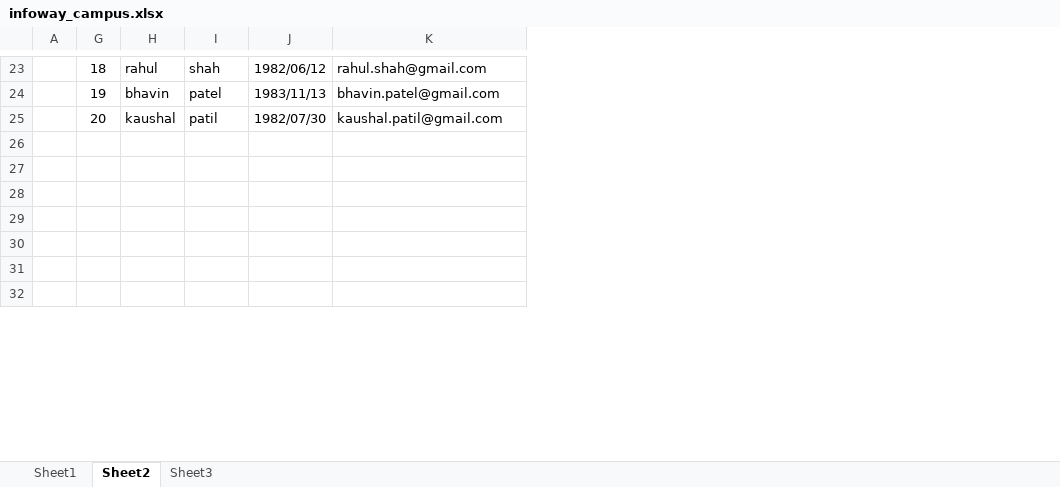
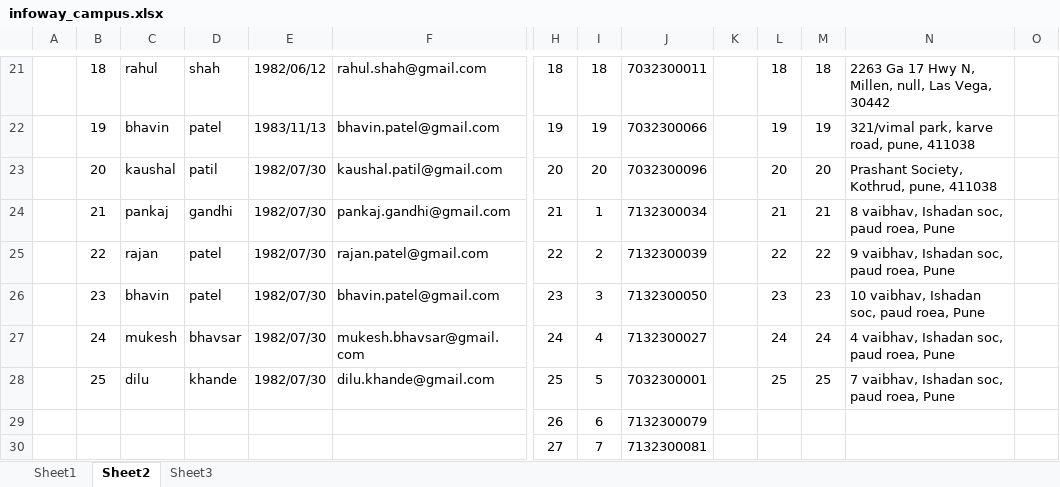
Before and after one commit to SaleelAssignment/assignment, an Excel workbook: ERP, STUDENT, and CAB Databases/Campus/infoway_campus.xlsx, sheet Sheet2, drawn as a sheet; only a part is shown, gaps mark what is left out; values as stored, in another font and other column widths than the file's, no borders; addresses are those after the commit; the diff covers the shown part only; the diff names each change by its address in the sheet, - before the commit and + after, or states it on an @@ line.

```diff
--- a/ERP, STUDENT, and CAB Databases/Campus/infoway_campus.xlsx (sheet Sheet2)
+++ b/ERP, STUDENT, and CAB Databases/Campus/infoway_campus.xlsx (sheet Sheet2)
+column H, rows 21-30: 18 | 19 | 20 | 21 | 22 | 23 | 24 | 25 | 26 | 27
+column I, rows 21-30: 18 | 19 | 20 | 1 | 2 | 3 | 4 | 5 | 6 | 7
+column J, rows 21-30: 7032300011 | 7032300066 | 7032300096 | 7132300034 | 7132300039 | 7132300050 | 7132300027 | 7032300001 | 7132300079 | 7132300081
+column K, empty
+column L, rows 21-28: 18 | 19 | 20 | 21 | 22 | 23 | 24 | 25
@@ column M unhidden, rows 21-28: 18 | 19 | 20 | 21 | 22 | 23 | 24 | 25 @@
@@ column N unhidden, rows 21-28: 2263 Ga 17 Hwy N, Millen, null, Las Vega, 30442 | 321/vimal park, karve road, pune, 411038 | Prashant Society, Kothrud, pune, 411038 | 8 vaibhav, Ishadan soc, paud roea, Pune | 9 vaibhav, Ishadan soc, paud roea, Pune | 10 vaibhav, Ishadan soc, paud roea, Pune | 4 vaibhav, Ishadan soc, paud roea, Pune | 7 vaibhav, Ishadan soc, paud roea, Pune @@
@@ column O unhidden, empty @@
-B24: (empty)
+B24: 21
-C24: (empty)
+C24: pankaj
-D24: (empty)
+D24: gandhi
-E24:E28: (empty)
+E24:E28: 1982/07/30
-F24: (empty)
+F24: pankaj.gandhi@gmail.com
-B25: (empty)
+B25: 22
-C25: (empty)
+C25: rajan
-D25:D26: (empty)
+D25:D26: patel
-F25: (empty)
+F25: rajan.patel@gmail.com
-B26: (empty)
+B26: 23
-C26: (empty)
+C26: bhavin
-F26: (empty)
+F26: bhavin.patel@gmail.com
-B27: (empty)
+B27: 24
-C27: (empty)
+C27: mukesh
-D27: (empty)
+D27: bhavsar
-F27: (empty)
+F27: mukesh.bhavsar@gmail.com
-B28: (empty)
+B28: 25
-C28: (empty)
+C28: dilu
-D28: (empty)
+D28: khande
-F28: (empty)
+F28: dilu.khande@gmail.com
```
Also changed, not shown: 15 added rows, 1 added column and 2 edited cells elsewhere in this sheet, formulas that keep their value, hidden cells, 2 other files.
